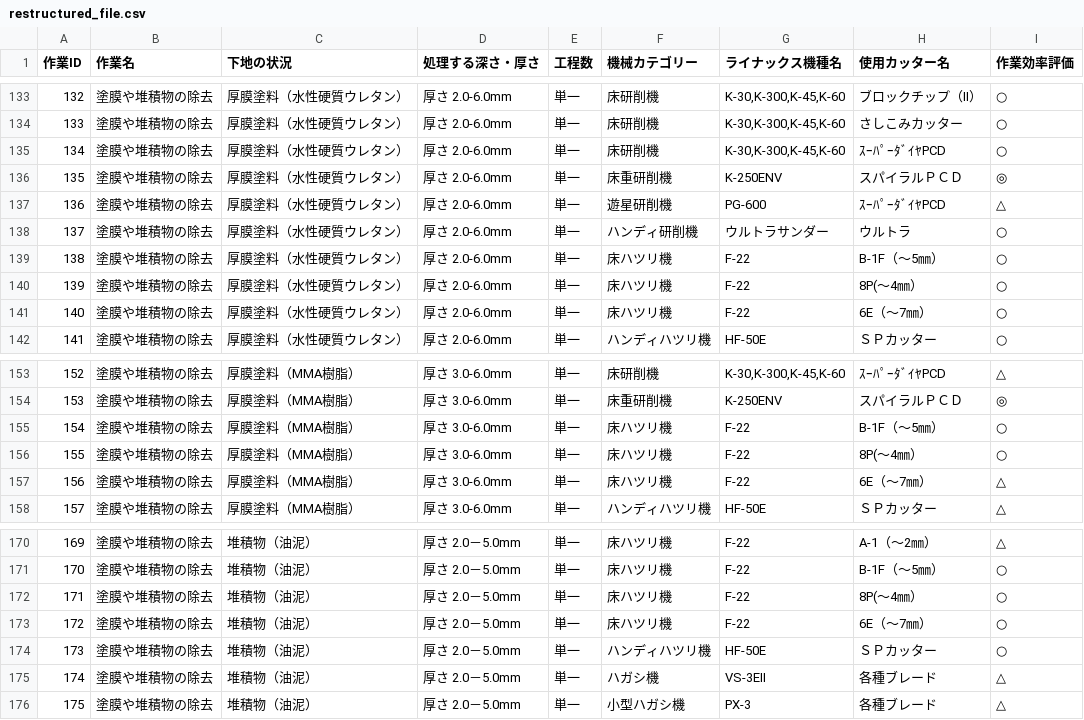
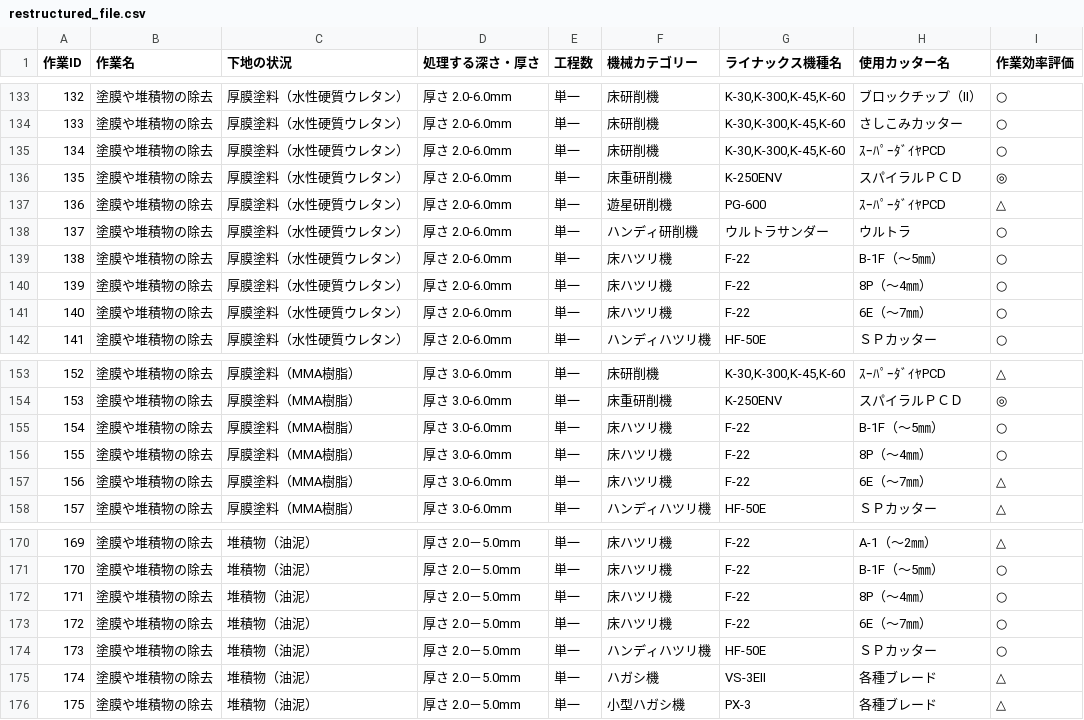
Before and after one commit to sjcapferrat/line-search-bot, a CSV file: restructured_file.csv, drawn as a sheet; only a part is shown, gaps mark what is left out; the diff covers the shown part only.

```diff
--- a/restructured_file.csv
+++ b/restructured_file.csv
@@ -139,3 +139,3 @@
 138,塗膜や堆積物の除去,厚膜塗料（水性硬質ウレタン）,厚さ 2.0-6.0mm,単一,床ハツリ機,F-22,B-1F（～5㎜）,○
-139,塗膜や堆積物の除去,厚膜塗料（水性硬質ウレタン）,厚さ 2.0-6.0mm,単一,床ハツリ機,F-22,8P(～4㎜）,○
+139,塗膜や堆積物の除去,厚膜塗料（水性硬質ウレタン）,厚さ 2.0-6.0mm,単一,床ハツリ機,F-22,8P（～4㎜）,○
 140,塗膜や堆積物の除去,厚膜塗料（水性硬質ウレタン）,厚さ 2.0-6.0mm,単一,床ハツリ機,F-22,6E（～7㎜）,○
@@ -155,3 +155,3 @@
 154,塗膜や堆積物の除去,厚膜塗料（MMA樹脂）,厚さ 3.0-6.0mm,単一,床ハツリ機,F-22,B-1F（～5㎜）,○
-155,塗膜や堆積物の除去,厚膜塗料（MMA樹脂）,厚さ 3.0-6.0mm,単一,床ハツリ機,F-22,8P(～4㎜）,○
+155,塗膜や堆積物の除去,厚膜塗料（MMA樹脂）,厚さ 3.0-6.0mm,単一,床ハツリ機,F-22,8P（～4㎜）,○
 156,塗膜や堆積物の除去,厚膜塗料（MMA樹脂）,厚さ 3.0-6.0mm,単一,床ハツリ機,F-22,6E（～7㎜）,△
@@ -171,3 +171,3 @@
 170,塗膜や堆積物の除去,堆積物（油泥）,厚さ　2.0－5.0mm,単一,床ハツリ機,F-22,B-1F（～5㎜）,○
-171,塗膜や堆積物の除去,堆積物（油泥）,厚さ　2.0－5.0mm,単一,床ハツリ機,F-22,8P(～4㎜）,○
+171,塗膜や堆積物の除去,堆積物（油泥）,厚さ　2.0－5.0mm,単一,床ハツリ機,F-22,8P（～4㎜）,○
 172,塗膜や堆積物の除去,堆積物（油泥）,厚さ　2.0－5.0mm,単一,床ハツリ機,F-22,6E（～7㎜）,○
```
Also changed, not shown: 5 edited cells elsewhere in this file.
